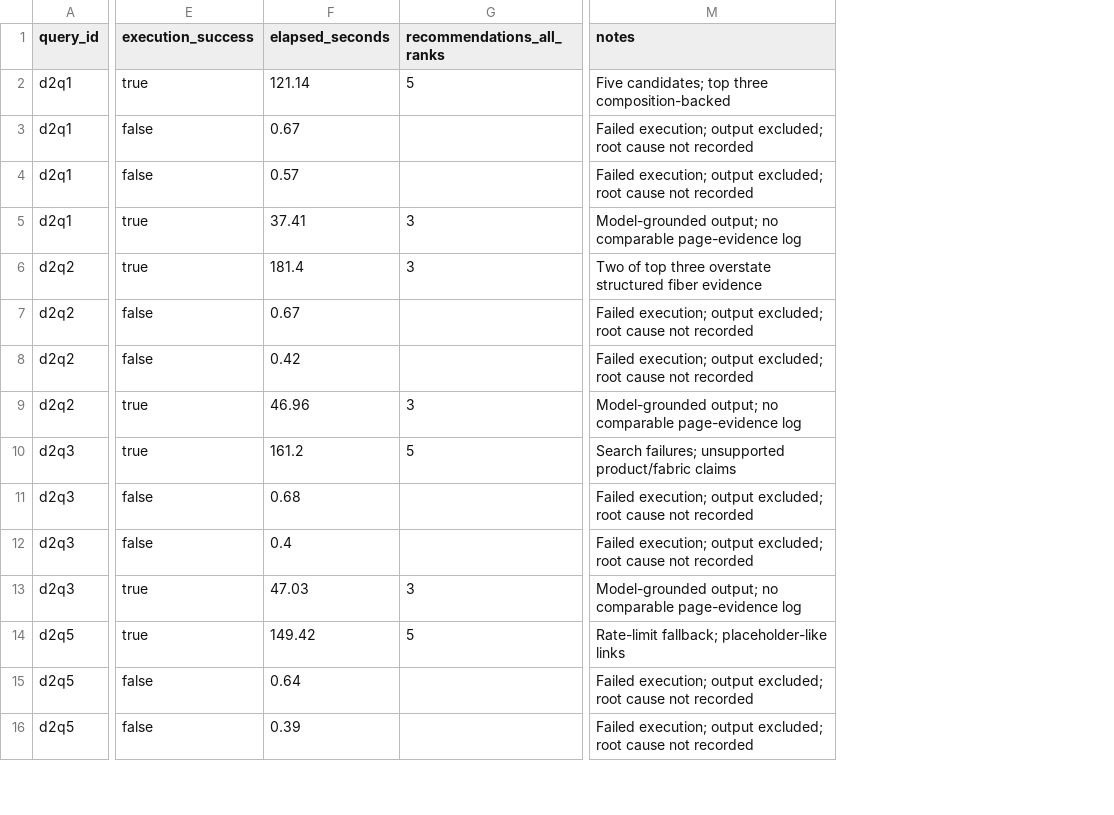
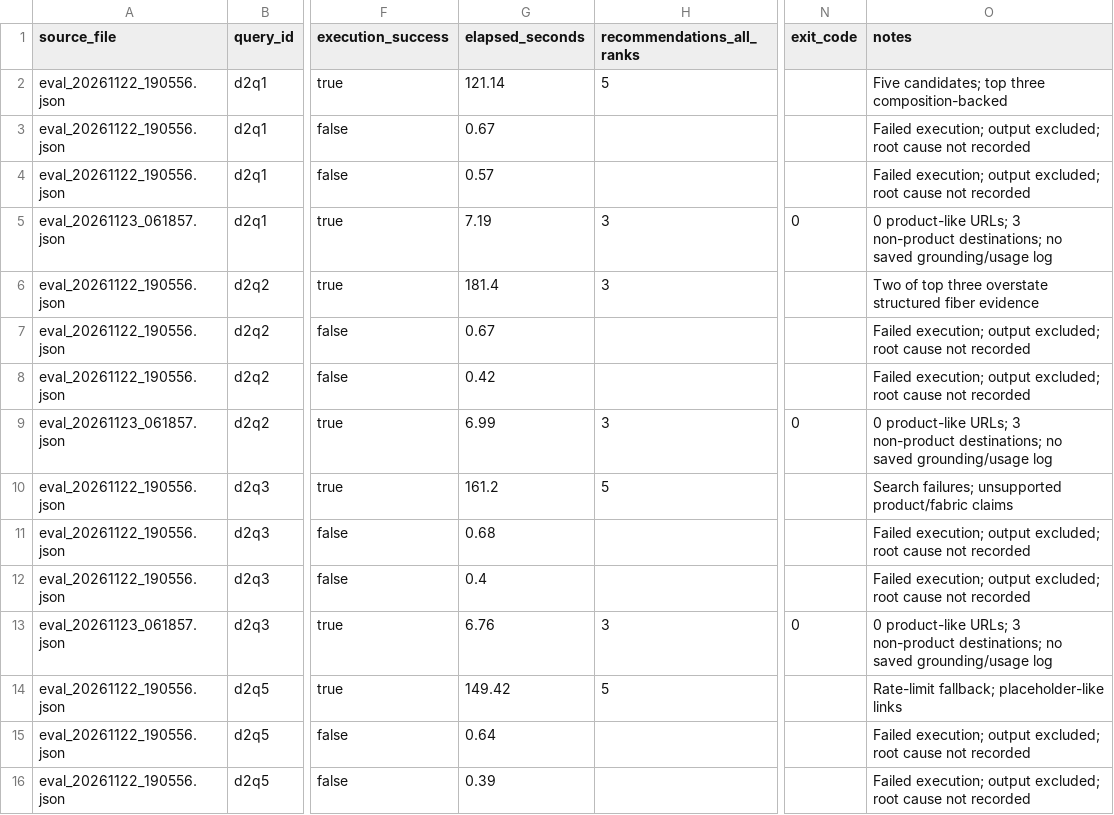
Before and after one commit to harpreet16/quickshop-shoppilot, a CSV file: eval/results/analysis_eval_20261122_190556.csv, drawn as a sheet; only a part is shown, gaps mark what is left out; addresses are those after the commit; the diff covers the shown part only; the diff names each change by its address in the sheet, - before the commit and + after, or states it on an @@ line.

Commit message:
firecrawl and openrouter

```diff
--- a/eval/results/analysis_eval_20261122_190556.csv
+++ b/eval/results/analysis_eval_20261122_190556.csv
+column A (source_file), rows 2-16: eval_20261122_190556.json | eval_20261122_190556.json | eval_20261122_190556.json | eval_20261123_061857.json | eval_20261122_190556.json | eval_20261122_190556.json | eval_20261122_190556.json | eval_20261123_061857.json | eval_20261122_190556.json | eval_20261122_190556.json | eval_20261122_190556.json | eval_20261123_061857.json | eval_20261122_190556.json | eval_20261122_190556.json | eval_20261122_190556.json
+column N (exit_code), rows 5-13: 0 |  |  |  | 0 |  |  |  | 0
-G5 (elapsed_seconds): 37.41
+G5 (elapsed_seconds): 7.19
-O5 (notes): Model-grounded output; no comparable page-evidence log
+O5 (notes): 0 product-like URLs; 3 non-product destinations; no saved grounding/usage log
-G9 (elapsed_seconds): 46.96
+G9 (elapsed_seconds): 6.99
-O9 (notes): Model-grounded output; no comparable page-evidence log
+O9 (notes): 0 product-like URLs; 3 non-product destinations; no saved grounding/usage log
-G13 (elapsed_seconds): 47.03
+G13 (elapsed_seconds): 6.76
-O13 (notes): Model-grounded output; no comparable page-evidence log
+O13 (notes): 0 product-like URLs; 3 non-product destinations; no saved grounding/usage log
```
Also changed, not shown: 109 edited cells elsewhere in this file, 17 other files.
